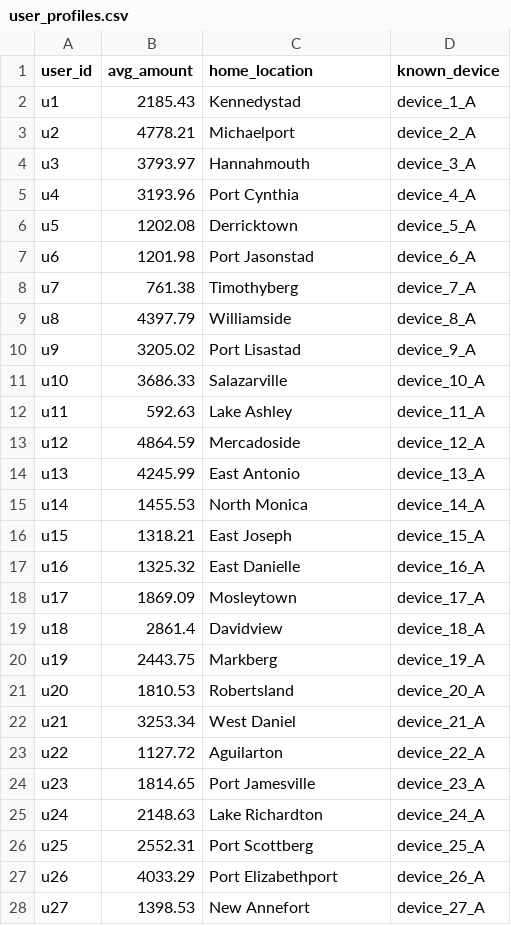
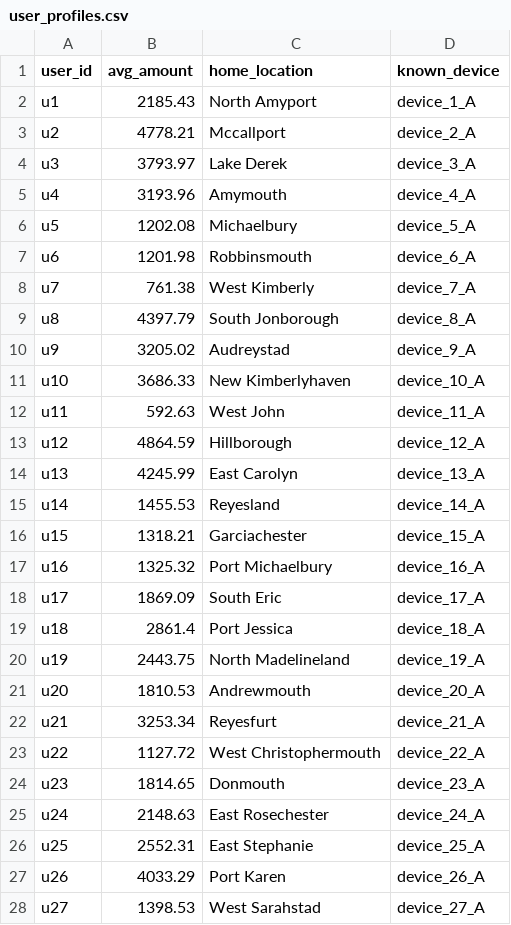
Before and after one commit to Nishka2505/FinProtek, a CSV file: data/user_profiles.csv, drawn as a sheet; only a part is shown; the diff covers the shown part only.

```diff
--- a/data/user_profiles.csv
+++ b/data/user_profiles.csv
@@ -1,28 +1,28 @@
 user_id,avg_amount,home_location,known_device
-u1,2185.43,Kennedystad,device_1_A
-u2,4778.21,Michaelport,device_2_A
-u3,3793.97,Hannahmouth,device_3_A
-u4,3193.96,Port Cynthia,device_4_A
-u5,1202.08,Derricktown,device_5_A
-u6,1201.98,Port Jasonstad,device_6_A
-u7,761.38,Timothyberg,device_7_A
-u8,4397.79,Williamside,device_8_A
-u9,3205.02,Port Lisastad,device_9_A
-u10,3686.33,Salazarville,device_10_A
-u11,592.63,Lake Ashley,device_11_A
-u12,4864.59,Mercadoside,device_12_A
-u13,4245.99,East Antonio,device_13_A
-u14,1455.53,North Monica,device_14_A
-u15,1318.21,East Joseph,device_15_A
-u16,1325.32,East Danielle,device_16_A
-u17,1869.09,Mosleytown,device_17_A
-u18,2861.4,Davidview,device_18_A
-u19,2443.75,Markberg,device_19_A
-u20,1810.53,Robertsland,device_20_A
-u21,3253.34,West Daniel,device_21_A
-u22,1127.72,Aguilarton,device_22_A
-u23,1814.65,Port Jamesville,device_23_A
-u24,2148.63,Lake Richardton,device_24_A
-u25,2552.31,Port Scottberg,device_25_A
-u26,4033.29,Port Elizabethport,device_26_A
-u27,1398.53,New Annefort,device_27_A
+u1,2185.43,North Amyport,device_1_A
+u2,4778.21,Mccallport,device_2_A
+u3,3793.97,Lake Derek,device_3_A
+u4,3193.96,Amymouth,device_4_A
+u5,1202.08,Michaelbury,device_5_A
+u6,1201.98,Robbinsmouth,device_6_A
+u7,761.38,West Kimberly,device_7_A
+u8,4397.79,South Jonborough,device_8_A
+u9,3205.02,Audreystad,device_9_A
+u10,3686.33,New Kimberlyhaven,device_10_A
+u11,592.63,West John,device_11_A
+u12,4864.59,Hillborough,device_12_A
+u13,4245.99,East Carolyn,device_13_A
+u14,1455.53,Reyesland,device_14_A
+u15,1318.21,Garciachester,device_15_A
+u16,1325.32,Port Michaelbury,device_16_A
+u17,1869.09,South Eric,device_17_A
+u18,2861.4,Port Jessica,device_18_A
+u19,2443.75,North Madelineland,device_19_A
+u20,1810.53,Andrewmouth,device_20_A
+u21,3253.34,Reyesfurt,device_21_A
+u22,1127.72,West Christophermouth,device_22_A
+u23,1814.65,Donmouth,device_23_A
+u24,2148.63,East Rosechester,device_24_A
+u25,2552.31,East Stephanie,device_25_A
+u26,4033.29,Port Karen,device_26_A
+u27,1398.53,West Sarahstad,device_27_A
```
Also changed, not shown: 73 edited cells elsewhere in this file, data/transactions.csv, 2 other files.
